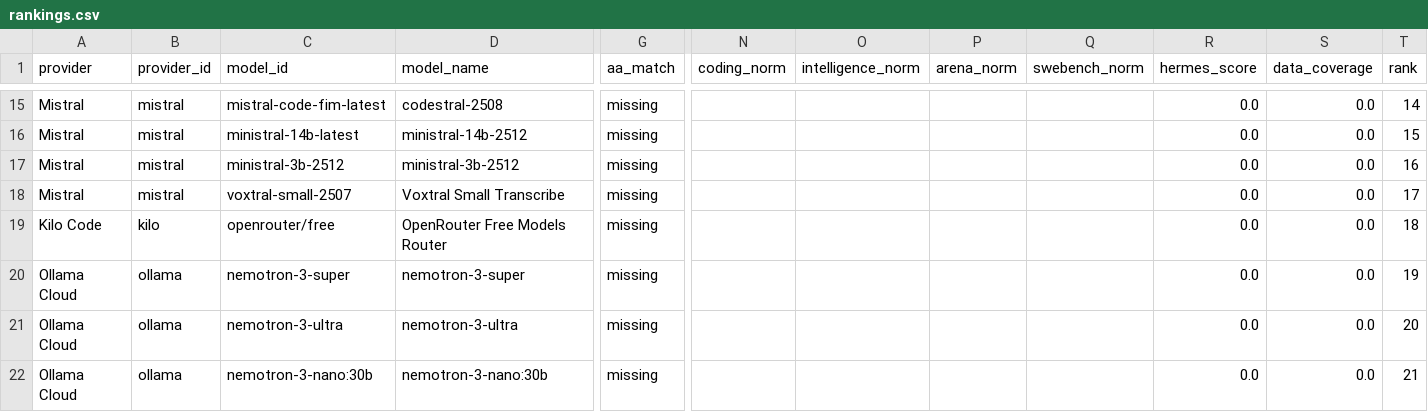
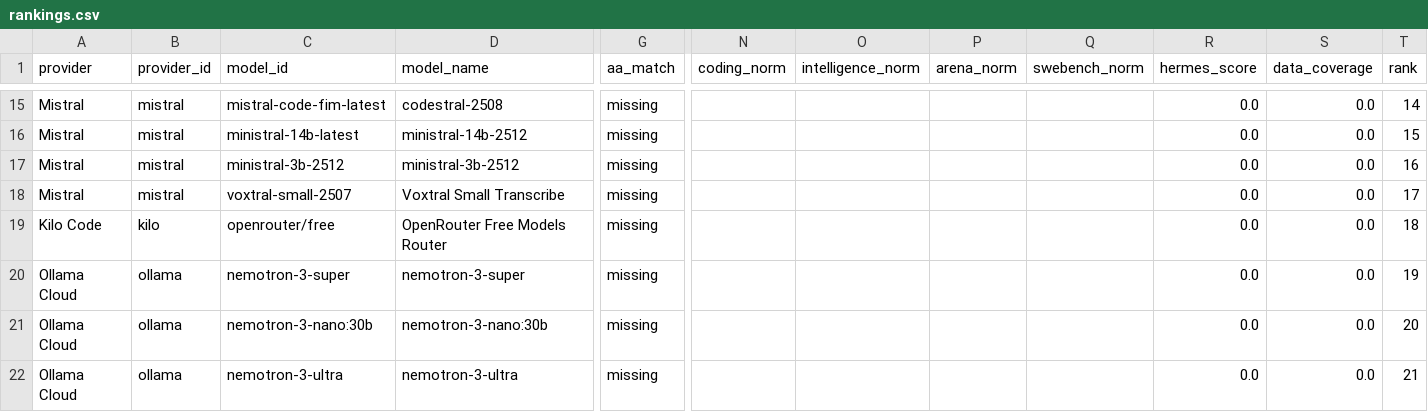
Before and after one commit to krishnak2c/llm-availability-dashboard, a CSV file: docs/availability/rankings.csv, drawn as a sheet; only a part is shown, gaps mark what is left out; removed rows and columns are numbered as before the commit, all else as after; rows hold the shown columns only; the diff names each change by its address in the sheet, - before the commit and + after, or states it on an @@ line.

```diff
--- a/docs/availability/rankings.csv
+++ b/docs/availability/rankings.csv
-row 21: Ollama Cloud | ollama | nemotron-3-ultra | nemotron-3-ultra | missing |  |  |  |  | 0.0 | 0.0 | 20
-T21 (rank): 21
+T21 (rank): 20
+row 22: Ollama Cloud | ollama | nemotron-3-ultra | nemotron-3-ultra | missing |  |  |  |  | 0.0 | 0.0 | 21
```
Also changed, not shown: 25 other files.
